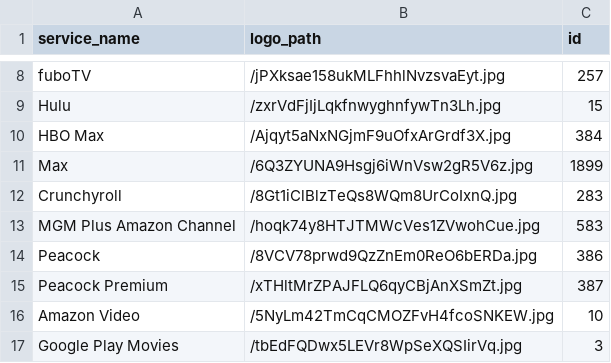
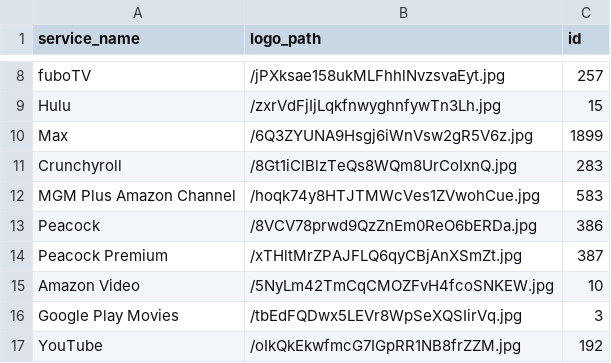
Before and after one commit to eliotjones1/StreamLine-Backend, a CSV file: api/random/serviceImages.csv, drawn as a sheet; only a part is shown, gaps mark what is left out; the shorter side is filled out with more unchanged rows; the diff names each change by its address in the sheet, - before the commit and + after, or states it on an @@ line.

```diff
--- a/api/random/serviceImages.csv
+++ b/api/random/serviceImages.csv
-row 10: HBO Max | /Ajqyt5aNxNGjmF9uOfxArGrdf3X.jpg | 384
```
Also changed, not shown: api/random/pricing - Copy of Sheet1-2.csv.
